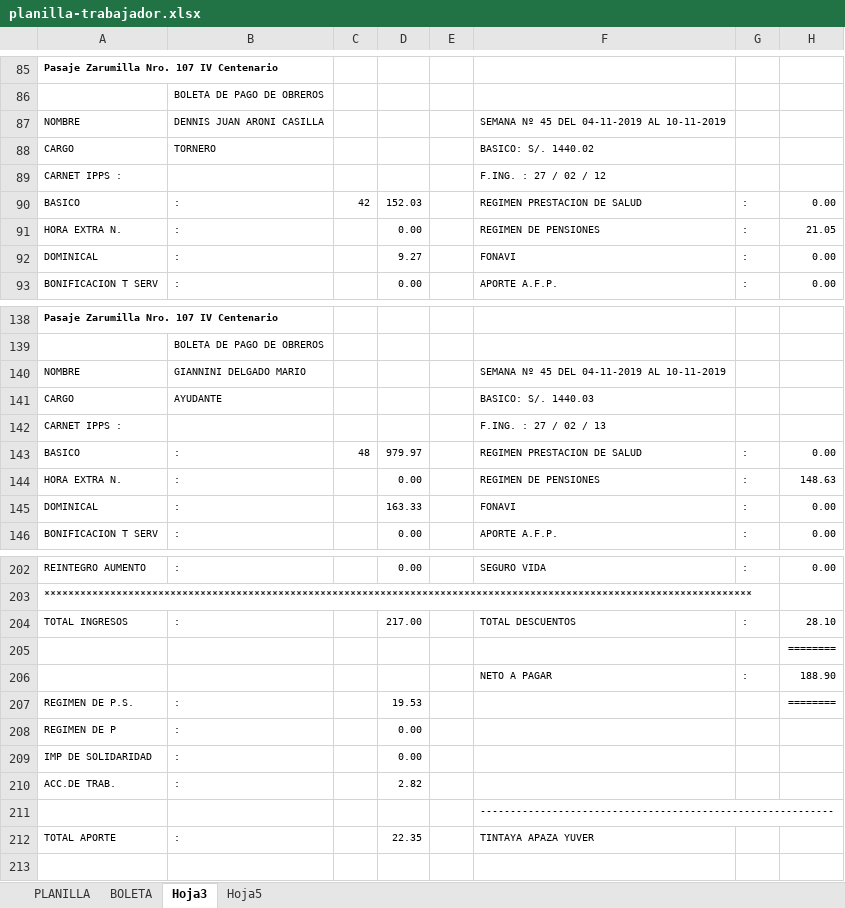
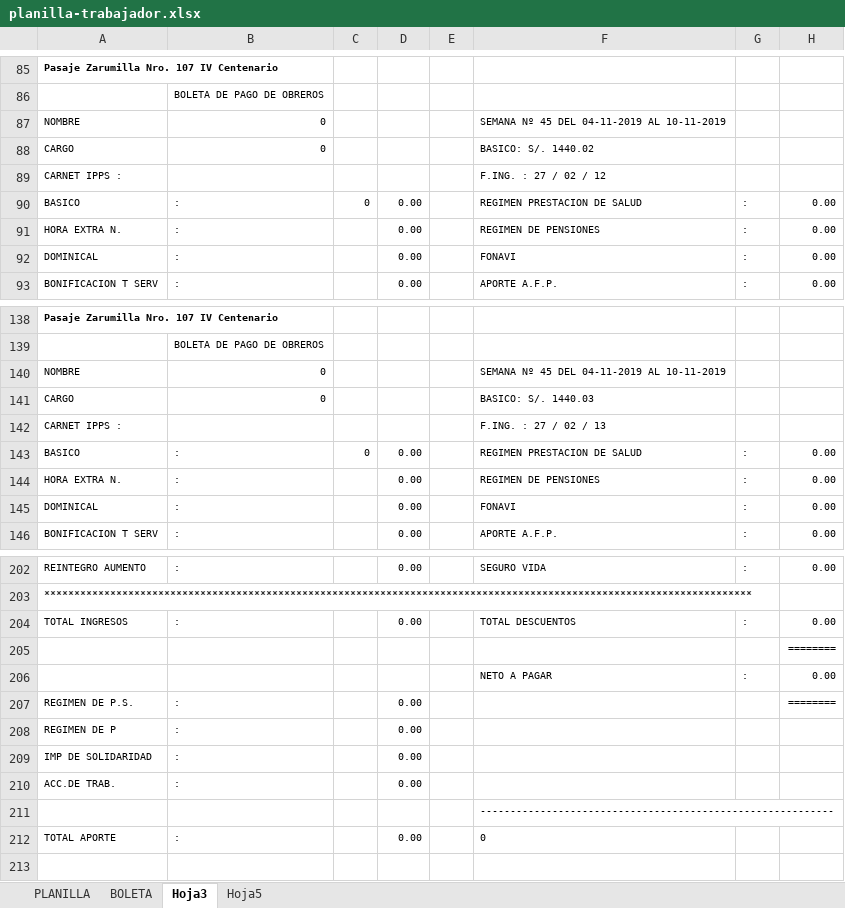
Before and after one commit to jefelon/ASISTENCIA, an Excel workbook: BioMetrixCore/bin/Debug/planilla-trabajador.xlsx, sheet Hoja3, drawn as a sheet; only a part is shown, gaps mark what is left out; values as stored, in another font and other column widths than the file's, no borders; charts and pictures not drawn; the diff covers the shown part only; the diff names each change by its address in the sheet, - before the commit and + after, or states it on an @@ line.

```diff
--- a/BioMetrixCore/bin/Debug/planilla-trabajador.xlsx (sheet Hoja3)
+++ b/BioMetrixCore/bin/Debug/planilla-trabajador.xlsx (sheet Hoja3)
-B87: DENNIS JUAN ARONI CASILLA
+B87: 0
-B88: TORNERO
+B88: 0
-C90: 42
+C90: 0
-D90: 152.03
+D90: 0.00
-H91: 21.05
+H91: 0.00
-D92: 9.27
+D92: 0.00
-B140: GIANNINI DELGADO MARIO
+B140: 0
-B141: AYUDANTE
+B141: 0
-C143: 48
+C143: 0
-D143: 979.97
+D143: 0.00
-H144: 148.63
+H144: 0.00
-D145: 163.33
+D145: 0.00
-D204: 217.00
+D204: 0.00
-H204: 28.10
+H204: 0.00
-H206: 188.90
+H206: 0.00
-D207: 19.53
+D207: 0.00
-D210: 2.82
+D210: 0.00
-D212: 22.35
+D212: 0.00
-F212: TINTAYA APAZA YUVER
+F212: 0
```
Also changed, not shown: 36 edited cells and cell formats elsewhere in this sheet, sheet BOLETA, sheet PLANILLA, formulas that keep their value, BioMetrixCore/bin/Debug/planilla-empleado.xlsx, 33 other files.
